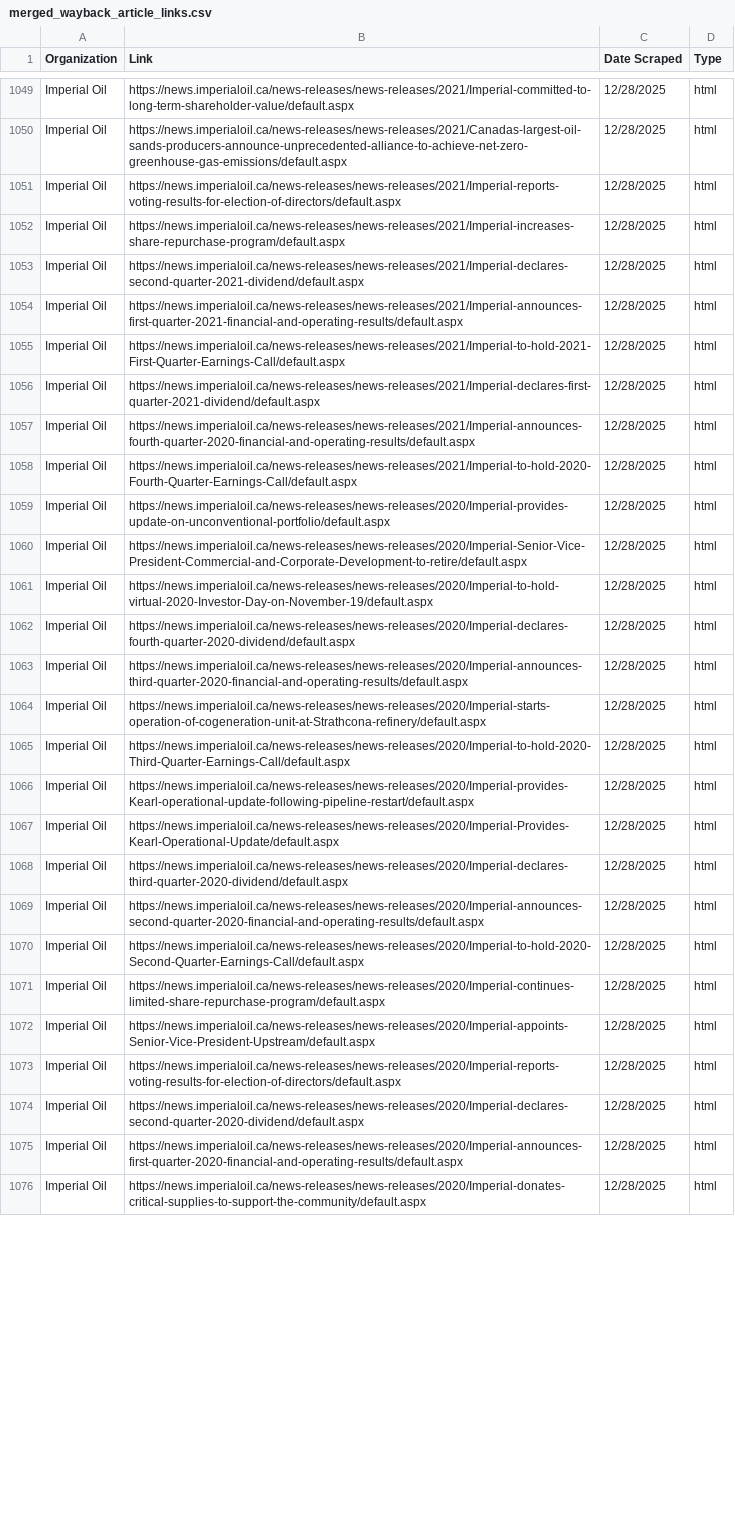
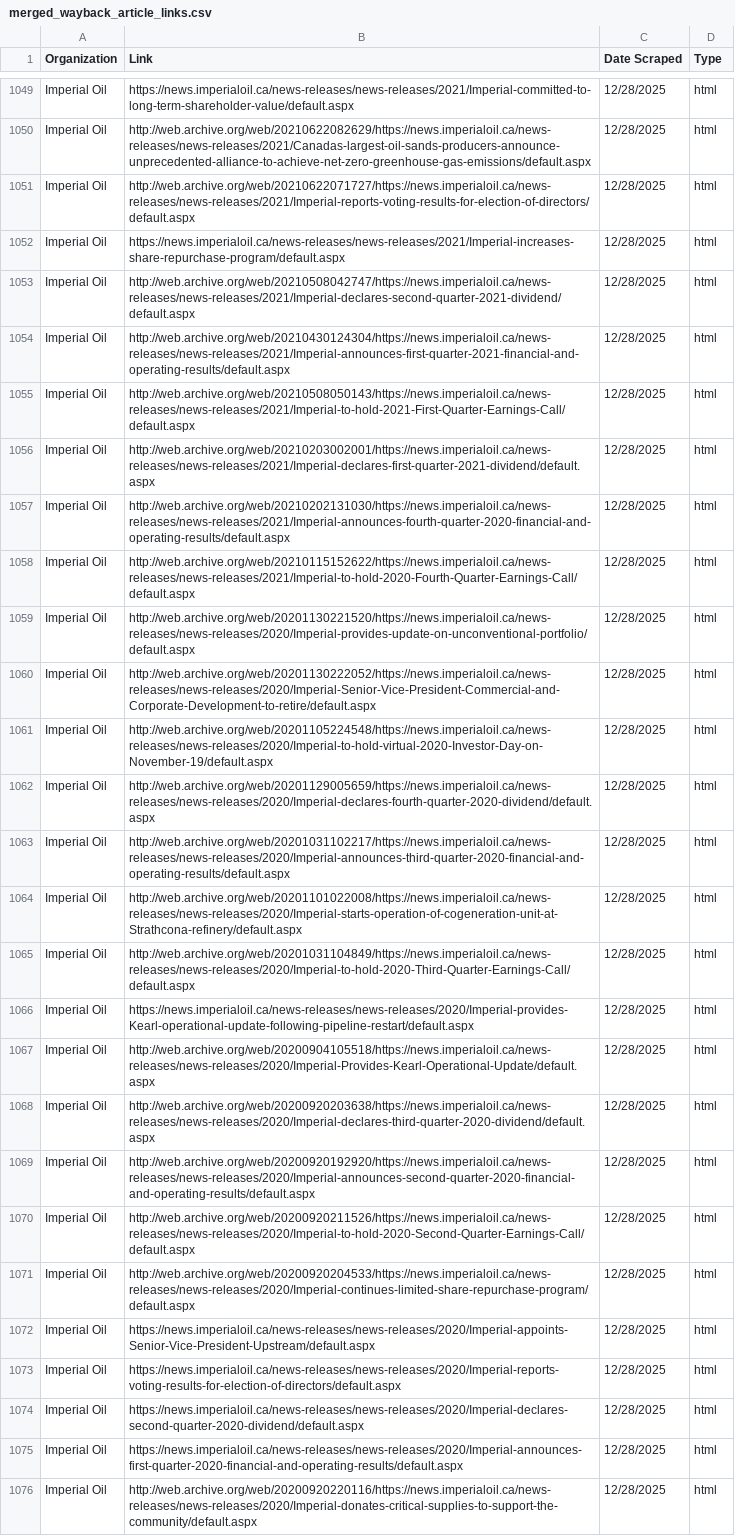
Before and after one commit to willgao23/canada-oil-greenwash-scraping, a CSV file: output/links/merged_wayback_article_links.csv, drawn as a sheet; only a part is shown, gaps mark what is left out; the diff covers the shown part only; the diff names each change by its address in the sheet, - before the commit and + after, or states it on an @@ line.

Commit message:
Scrape Imperial Oil text

```diff
--- a/output/links/merged_wayback_article_links.csv
+++ b/output/links/merged_wayback_article_links.csv
-B1050 (Link): https://news.imperialoil.ca/news-releases/news-releases/2021/Canadas-largest-oil-sands-producers-announce-unprecedented-alliance-to-achieve-net-zero-greenhouse-gas-emissions/default.aspx
+B1050 (Link): http://web.archive.org/web/20210622082629/https://news.imperialoil.ca/news-releases/news-releases/2021/Canadas-largest-oil-sands-producers-announce-unprecedented-alliance-to-achieve-net-zero-greenhouse-gas-emissions/default.aspx
-B1051 (Link): https://news.imperialoil.ca/news-releases/news-releases/2021/Imperial-reports-voting-results-for-election-of-directors/default.aspx
+B1051 (Link): http://web.archive.org/web/20210622071727/https://news.imperialoil.ca/news-releases/news-releases/2021/Imperial-reports-voting-results-for-election-of-directors/default.aspx
-B1053 (Link): https://news.imperialoil.ca/news-releases/news-releases/2021/Imperial-declares-second-quarter-2021-dividend/default.aspx
+B1053 (Link): http://web.archive.org/web/20210508042747/https://news.imperialoil.ca/news-releases/news-releases/2021/Imperial-declares-second-quarter-2021-dividend/default.aspx
-B1054 (Link): https://news.imperialoil.ca/news-releases/news-releases/2021/Imperial-announces-first-quarter-2021-financial-and-operating-results/default.aspx
+B1054 (Link): http://web.archive.org/web/20210430124304/https://news.imperialoil.ca/news-releases/news-releases/2021/Imperial-announces-first-quarter-2021-financial-and-operating-results/default.aspx
-B1055 (Link): https://news.imperialoil.ca/news-releases/news-releases/2021/Imperial-to-hold-2021-First-Quarter-Earnings-Call/default.aspx
+B1055 (Link): http://web.archive.org/web/20210508050143/https://news.imperialoil.ca/news-releases/news-releases/2021/Imperial-to-hold-2021-First-Quarter-Earnings-Call/default.aspx
-B1056 (Link): https://news.imperialoil.ca/news-releases/news-releases/2021/Imperial-declares-first-quarter-2021-dividend/default.aspx
+B1056 (Link): http://web.archive.org/web/20210203002001/https://news.imperialoil.ca/news-releases/news-releases/2021/Imperial-declares-first-quarter-2021-dividend/default.aspx
-B1057 (Link): https://news.imperialoil.ca/news-releases/news-releases/2021/Imperial-announces-fourth-quarter-2020-financial-and-operating-results/default.aspx
+B1057 (Link): http://web.archive.org/web/20210202131030/https://news.imperialoil.ca/news-releases/news-releases/2021/Imperial-announces-fourth-quarter-2020-financial-and-operating-results/default.aspx
-B1058 (Link): https://news.imperialoil.ca/news-releases/news-releases/2021/Imperial-to-hold-2020-Fourth-Quarter-Earnings-Call/default.aspx
+B1058 (Link): http://web.archive.org/web/20210115152622/https://news.imperialoil.ca/news-releases/news-releases/2021/Imperial-to-hold-2020-Fourth-Quarter-Earnings-Call/default.aspx
-B1059 (Link): https://news.imperialoil.ca/news-releases/news-releases/2020/Imperial-provides-update-on-unconventional-portfolio/default.aspx
+B1059 (Link): http://web.archive.org/web/20201130221520/https://news.imperialoil.ca/news-releases/news-releases/2020/Imperial-provides-update-on-unconventional-portfolio/default.aspx
-B1060 (Link): https://news.imperialoil.ca/news-releases/news-releases/2020/Imperial-Senior-Vice-President-Commercial-and-Corporate-Development-to-retire/default.aspx
+B1060 (Link): http://web.archive.org/web/20201130222052/https://news.imperialoil.ca/news-releases/news-releases/2020/Imperial-Senior-Vice-President-Commercial-and-Corporate-Development-to-retire/default.aspx
-B1061 (Link): https://news.imperialoil.ca/news-releases/news-releases/2020/Imperial-to-hold-virtual-2020-Investor-Day-on-November-19/default.aspx
+B1061 (Link): http://web.archive.org/web/20201105224548/https://news.imperialoil.ca/news-releases/news-releases/2020/Imperial-to-hold-virtual-2020-Investor-Day-on-November-19/default.aspx
-B1062 (Link): https://news.imperialoil.ca/news-releases/news-releases/2020/Imperial-declares-fourth-quarter-2020-dividend/default.aspx
+B1062 (Link): http://web.archive.org/web/20201129005659/https://news.imperialoil.ca/news-releases/news-releases/2020/Imperial-declares-fourth-quarter-2020-dividend/default.aspx
-B1063 (Link): https://news.imperialoil.ca/news-releases/news-releases/2020/Imperial-announces-third-quarter-2020-financial-and-operating-results/default.aspx
+B1063 (Link): http://web.archive.org/web/20201031102217/https://news.imperialoil.ca/news-releases/news-releases/2020/Imperial-announces-third-quarter-2020-financial-and-operating-results/default.aspx
-B1064 (Link): https://news.imperialoil.ca/news-releases/news-releases/2020/Imperial-starts-operation-of-cogeneration-unit-at-Strathcona-refinery/default.aspx
+B1064 (Link): http://web.archive.org/web/20201101022008/https://news.imperialoil.ca/news-releases/news-releases/2020/Imperial-starts-operation-of-cogeneration-unit-at-Strathcona-refinery/default.aspx
-B1065 (Link): https://news.imperialoil.ca/news-releases/news-releases/2020/Imperial-to-hold-2020-Third-Quarter-Earnings-Call/default.aspx
+B1065 (Link): http://web.archive.org/web/20201031104849/https://news.imperialoil.ca/news-releases/news-releases/2020/Imperial-to-hold-2020-Third-Quarter-Earnings-Call/default.aspx
-B1067 (Link): https://news.imperialoil.ca/news-releases/news-releases/2020/Imperial-Provides-Kearl-Operational-Update/default.aspx
+B1067 (Link): http://web.archive.org/web/20200904105518/https://news.imperialoil.ca/news-releases/news-releases/2020/Imperial-Provides-Kearl-Operational-Update/default.aspx
-B1068 (Link): https://news.imperialoil.ca/news-releases/news-releases/2020/Imperial-declares-third-quarter-2020-dividend/default.aspx
+B1068 (Link): http://web.archive.org/web/20200920203638/https://news.imperialoil.ca/news-releases/news-releases/2020/Imperial-declares-third-quarter-2020-dividend/default.aspx
-B1069 (Link): https://news.imperialoil.ca/news-releases/news-releases/2020/Imperial-announces-second-quarter-2020-financial-and-operating-results/default.aspx
+B1069 (Link): http://web.archive.org/web/20200920192920/https://news.imperialoil.ca/news-releases/news-releases/2020/Imperial-announces-second-quarter-2020-financial-and-operating-results/default.aspx
-B1070 (Link): https://news.imperialoil.ca/news-releases/news-releases/2020/Imperial-to-hold-2020-Second-Quarter-Earnings-Call/default.aspx
+B1070 (Link): http://web.archive.org/web/20200920211526/https://news.imperialoil.ca/news-releases/news-releases/2020/Imperial-to-hold-2020-Second-Quarter-Earnings-Call/default.aspx
-B1071 (Link): https://news.imperialoil.ca/news-releases/news-releases/2020/Imperial-continues-limited-share-repurchase-program/default.aspx
+B1071 (Link): http://web.archive.org/web/20200920204533/https://news.imperialoil.ca/news-releases/news-releases/2020/Imperial-continues-limited-share-repurchase-program/default.aspx
-B1076 (Link): https://news.imperialoil.ca/news-releases/news-releases/2020/Imperial-donates-critical-supplies-to-support-the-community/default.aspx
+B1076 (Link): http://web.archive.org/web/20200920220116/https://news.imperialoil.ca/news-releases/news-releases/2020/Imperial-donates-critical-supplies-to-support-the-community/default.aspx
```
Also changed, not shown: 53 edited cells elsewhere in this file, 4 other files.
